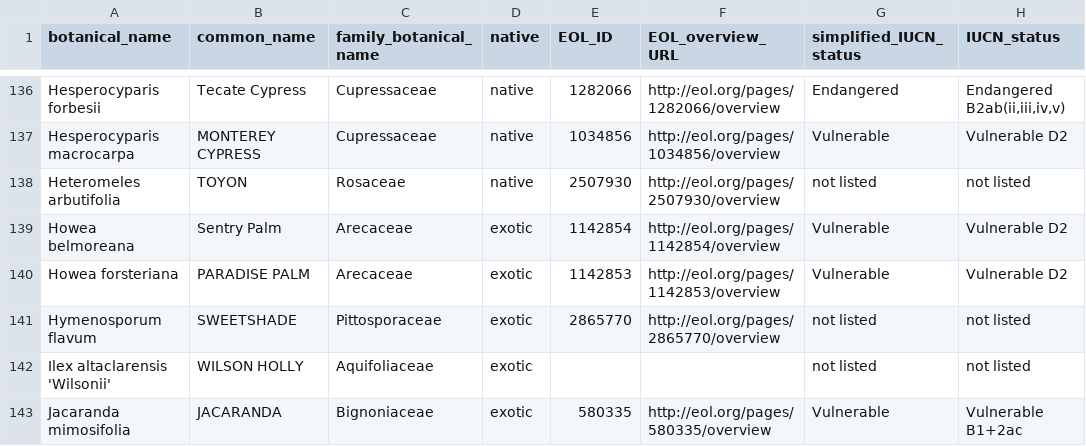
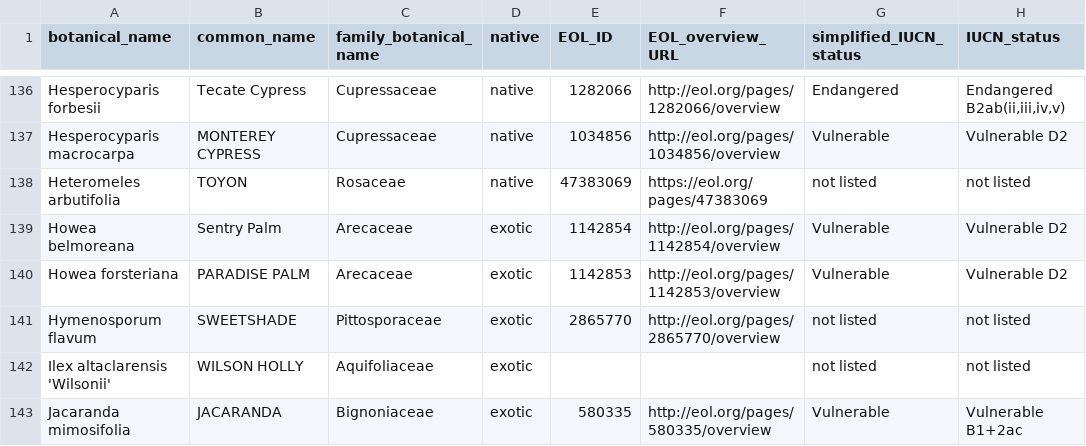
Before and after one commit to Public-Tree-Map/public-tree-map-data-pipeline, a CSV file: data/species_attributes.csv, drawn as a sheet; only a part is shown, gaps mark what is left out; the diff names each change by its address in the sheet, - before the commit and + after, or states it on an @@ line.

Commit message:
update Heteromeles arbutifolia EOL ID

```diff
--- a/data/species_attributes.csv
+++ b/data/species_attributes.csv
-E138 (EOL_ID): 2507930
+E138 (EOL_ID): 47383069
-F138 (EOL_overview_URL): http://eol.org/pages/2507930/overview
+F138 (EOL_overview_URL): https://eol.org/pages/47383069
```
